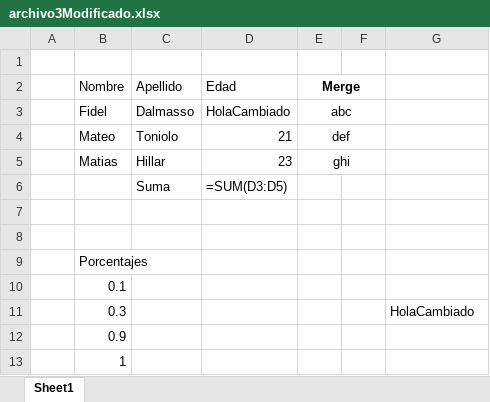
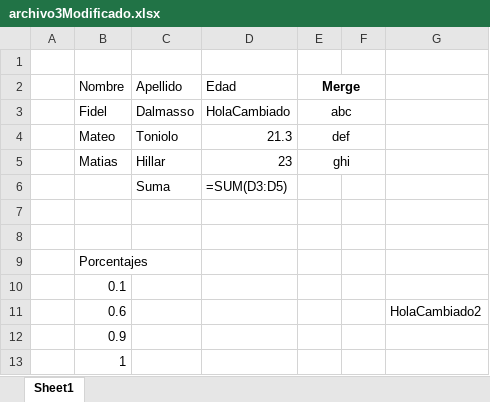
Before and after one commit to fideldalmasso/pue, an Excel workbook: archivo3Modificado.xlsx, sheet Sheet1, drawn as a sheet; values as stored, in another font and other column widths than the file's, no borders; formulas without a stored value are shown as written; removed rows and columns are numbered as before the commit, all else as after; the diff names each change by its address in the sheet, - before the commit and + after, or states it on an @@ line.

```diff
--- a/archivo3Modificado.xlsx (sheet Sheet1)
+++ b/archivo3Modificado.xlsx (sheet Sheet1)
-D4 (Edad): 21
+D4 (Edad): 21.3
-row 11:  | 0.3 |  |  |  |  | HolaCambiado
+row 11:  | 0.6 |  |  |  |  | HolaCambiado2
```
Also changed, not shown: archivo3.xlsx, 1 other file.
